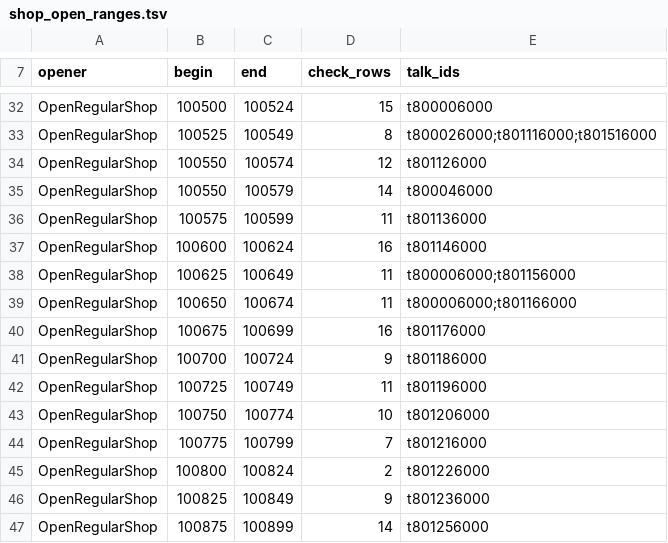
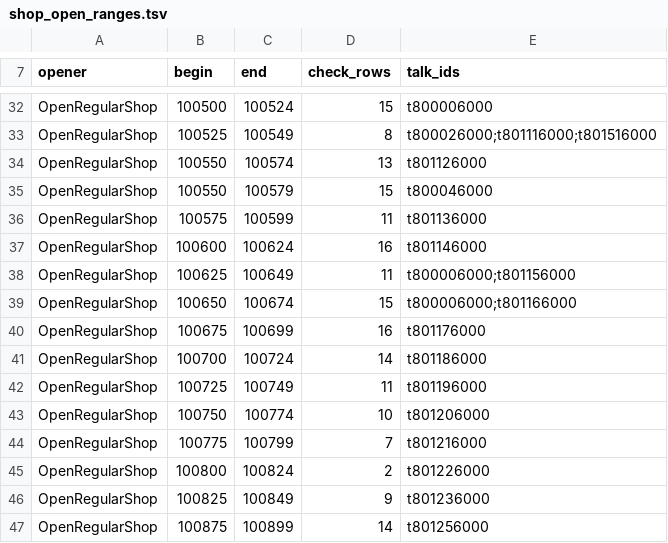
Before and after one commit to 4laric/er-archipelago, a TSV file: greenfield/shop_open_ranges.tsv, drawn as a sheet; only a part is shown, gaps mark what is left out.

```diff
--- a/greenfield/shop_open_ranges.tsv
+++ b/greenfield/shop_open_ranges.tsv
@@ -33,4 +33,4 @@ OpenRegularShop	100500	100524	15	t800006000
 OpenRegularShop	100525	100549	8	t800026000;t801116000;t801516000
-OpenRegularShop	100550	100574	12	t801126000
-OpenRegularShop	100550	100579	14	t800046000
+OpenRegularShop	100550	100574	13	t801126000
+OpenRegularShop	100550	100579	15	t800046000
 OpenRegularShop	100575	100599	11	t801136000
@@ -38,5 +38,5 @@ OpenRegularShop	100600	100624	16	t801146000
 OpenRegularShop	100625	100649	11	t800006000;t801156000
-OpenRegularShop	100650	100674	11	t800006000;t801166000
+OpenRegularShop	100650	100674	15	t800006000;t801166000
 OpenRegularShop	100675	100699	16	t801176000
-OpenRegularShop	100700	100724	9	t801186000
+OpenRegularShop	100700	100724	14	t801186000
 OpenRegularShop	100725	100749	11	t801196000
```
Also changed, not shown: greenfield/shop_rows.tsv, greenfield/surface_confidence.tsv, 41 other files.
